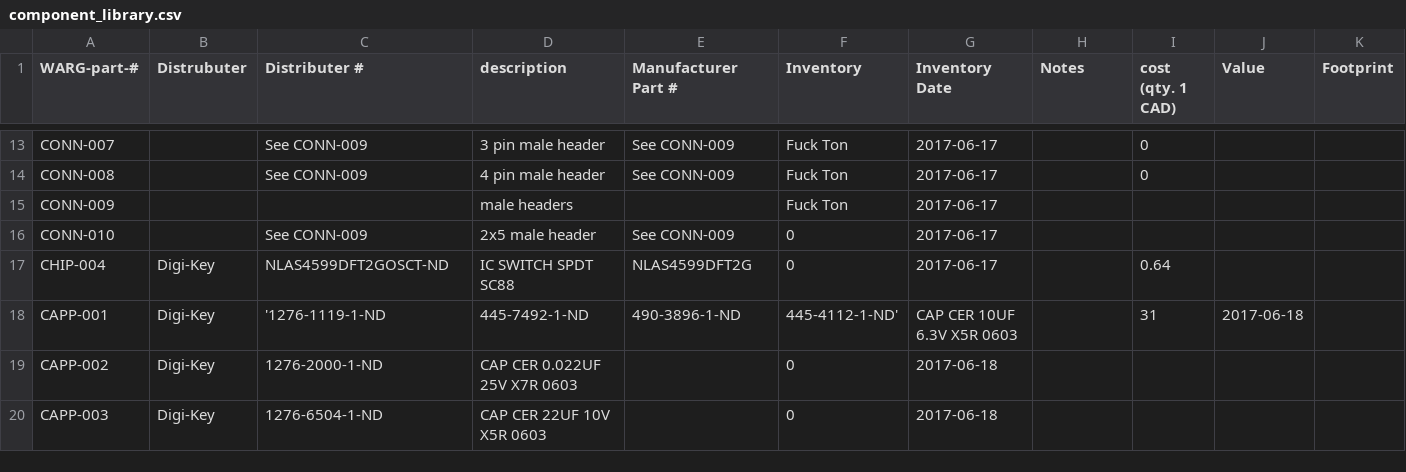
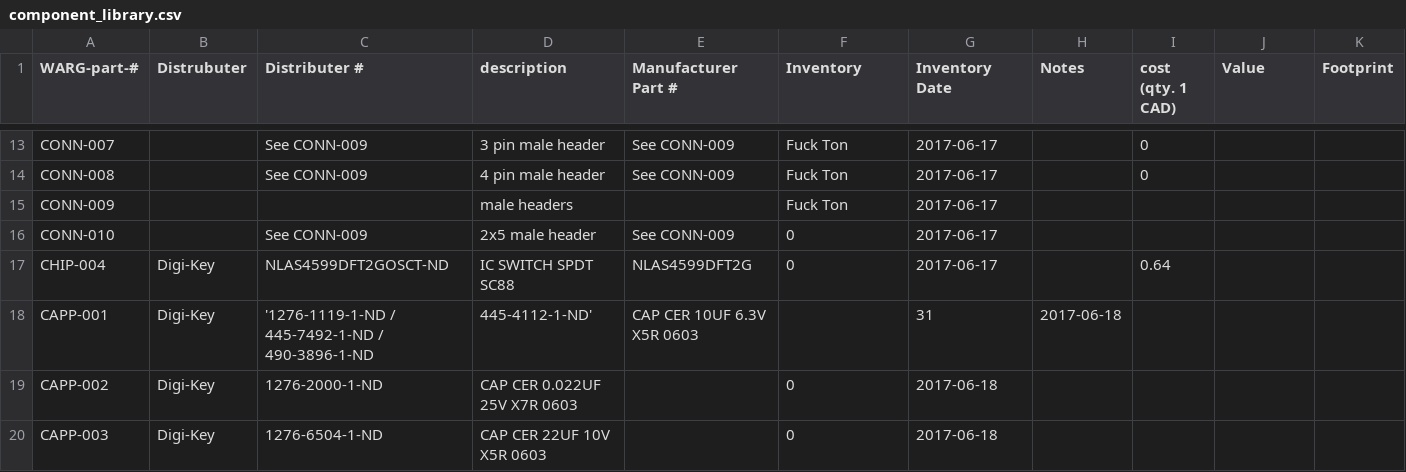
Before and after one commit to UWARG/ZeroPilot-HW, a CSV file: component_library.csv, drawn as a sheet; only a part is shown, gaps mark what is left out; removed rows and columns are numbered as before the commit, all else as after; rows hold the shown columns only; the diff covers the shown part only; the diff names each change by its address in the sheet, - before the commit and + after, or states it on an @@ line.

Commit message:
Minor Inventory Changes
Confirmed we did not have any 100k 1% resistors. Removed apostrophe
characters so csv is formatted properly.

```diff
--- a/component_library.csv
+++ b/component_library.csv
-row 18: CAPP-001 | Digi-Key | '1276-1119-1-ND | 445-7492-1-ND | 490-3896-1-ND | 445-4112-1-ND' | CAP CER 10UF 6.3V X5R 0603 |  | 31 | 2017-06-18
+row 18: CAPP-001 | Digi-Key | '1276-1119-1-ND / 445-7492-1-ND / 490-3896-1-ND | 445-4112-1-ND' | CAP CER 10UF 6.3V X5R 0603 |  | 31 | 2017-06-18
```
Also changed, not shown: 3 added rows, 2 removed rows and 8 edited cells elsewhere in this file.
